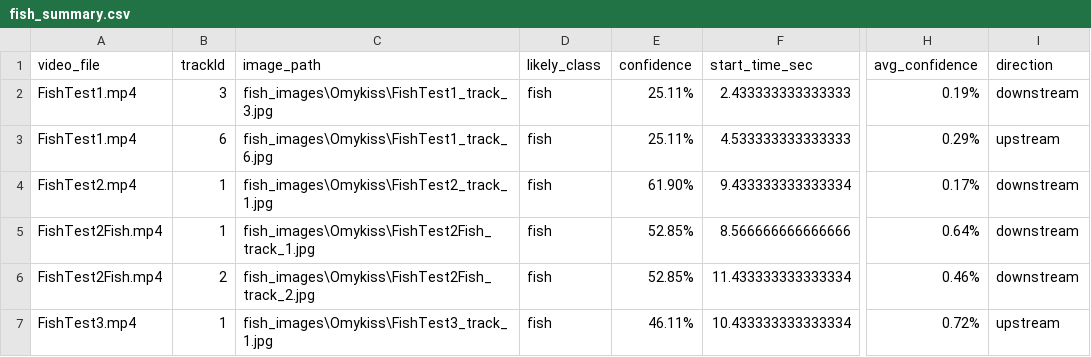
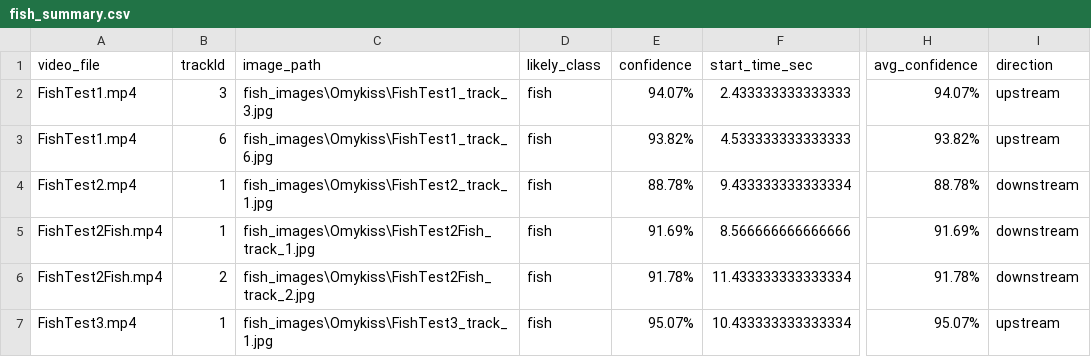
Before and after one commit to BenjaminKerr/FishLens, a CSV file: fish_summary.csv, drawn as a sheet; only a part is shown, gaps mark what is left out; the diff names each change by its address in the sheet, - before the commit and + after, or states it on an @@ line.

Commit message:
Fixed some confidence issues

```diff
--- a/fish_summary.csv
+++ b/fish_summary.csv
-E2 (confidence): 25.11%
+E2 (confidence): 94.07%
-H2 (avg_confidence): 0.19%
+H2 (avg_confidence): 94.07%
-I2 (direction): downstream
+I2 (direction): upstream
-E3 (confidence): 25.11%
+E3 (confidence): 93.82%
-H3 (avg_confidence): 0.29%
+H3 (avg_confidence): 93.82%
-E4 (confidence): 61.90%
+E4 (confidence): 88.78%
-H4 (avg_confidence): 0.17%
+H4 (avg_confidence): 88.78%
-E5 (confidence): 52.85%
+E5 (confidence): 91.69%
-H5 (avg_confidence): 0.64%
+H5 (avg_confidence): 91.69%
-E6 (confidence): 52.85%
+E6 (confidence): 91.78%
-H6 (avg_confidence): 0.46%
+H6 (avg_confidence): 91.78%
-E7 (confidence): 46.11%
+E7 (confidence): 95.07%
-H7 (avg_confidence): 0.72%
+H7 (avg_confidence): 95.07%
```
Also changed, not shown: 1 other file.
